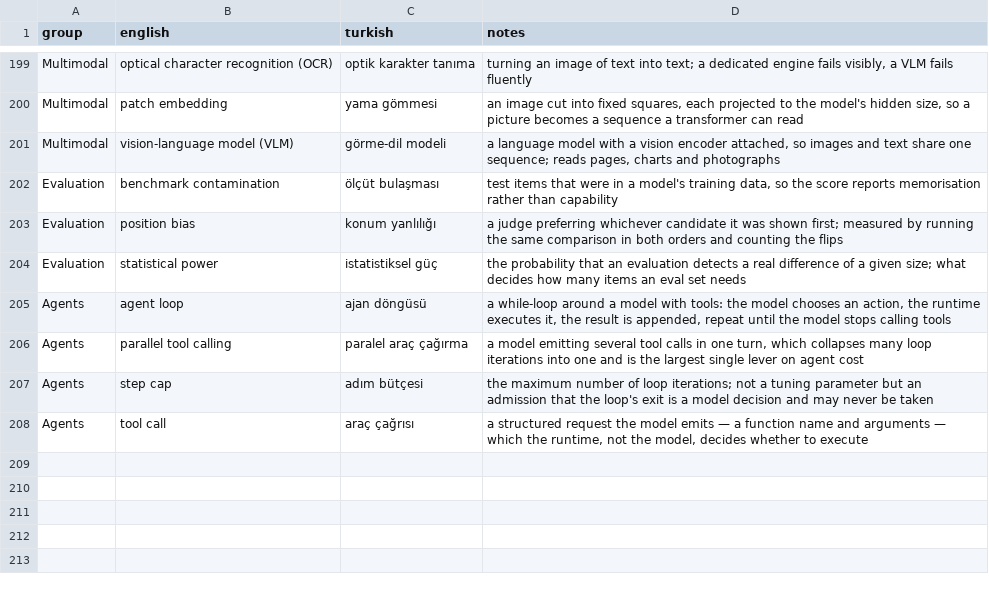
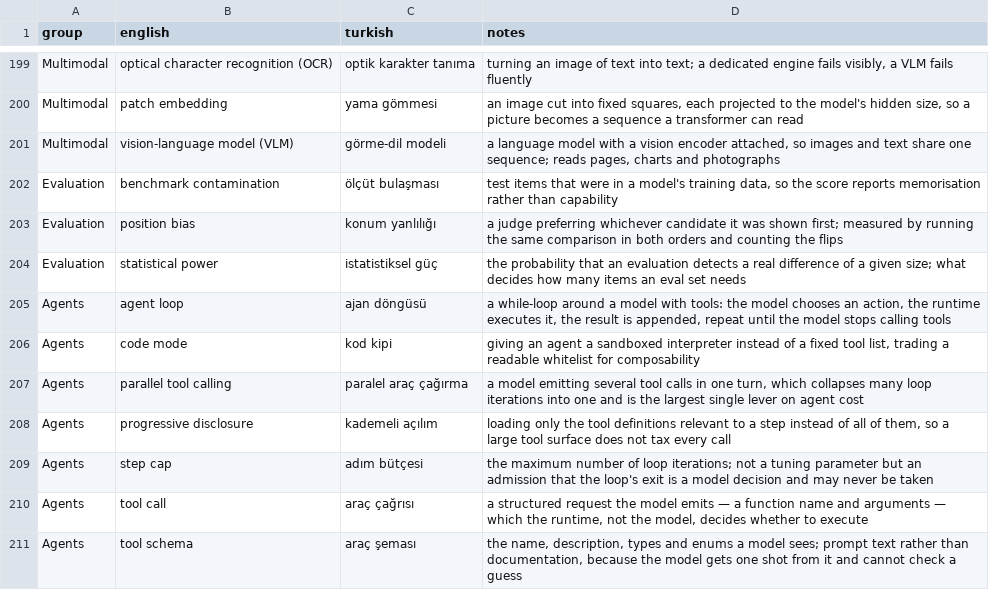
Before and after one commit to bbardakk/metu-applied-nlp, a CSV file: en/appendices/glossary.csv, drawn as a sheet; only a part is shown, gaps mark what is left out.

```diff
--- a/en/appendices/glossary.csv
+++ b/en/appendices/glossary.csv
@@ -205,4 +205,7 @@ Evaluation,statistical power,istatistiksel güç,the probability that an evaluat
 Agents,agent loop,ajan döngüsü,"a while-loop around a model with tools: the model chooses an action, the runtime executes it, the result is appended, repeat until the model stops calling tools"
+Agents,code mode,kod kipi,"giving an agent a sandboxed interpreter instead of a fixed tool list, trading a readable whitelist for composability"
 Agents,parallel tool calling,paralel araç çağırma,"a model emitting several tool calls in one turn, which collapses many loop iterations into one and is the largest single lever on agent cost"
+Agents,progressive disclosure,kademeli açılım,"loading only the tool definitions relevant to a step instead of all of them, so a large tool surface does not tax every call"
 Agents,step cap,adım bütçesi,the maximum number of loop iterations; not a tuning parameter but an admission that the loop's exit is a model decision and may never be taken
 Agents,tool call,araç çağrısı,"a structured request the model emits — a function name and arguments — which the runtime, not the model, decides whether to execute"
+Agents,tool schema,araç şeması,"the name, description, types and enums a model sees; prompt text rather than documentation, because the model gets one shot from it and cannot check a guess"
```
Also changed, not shown: 4 other files.
